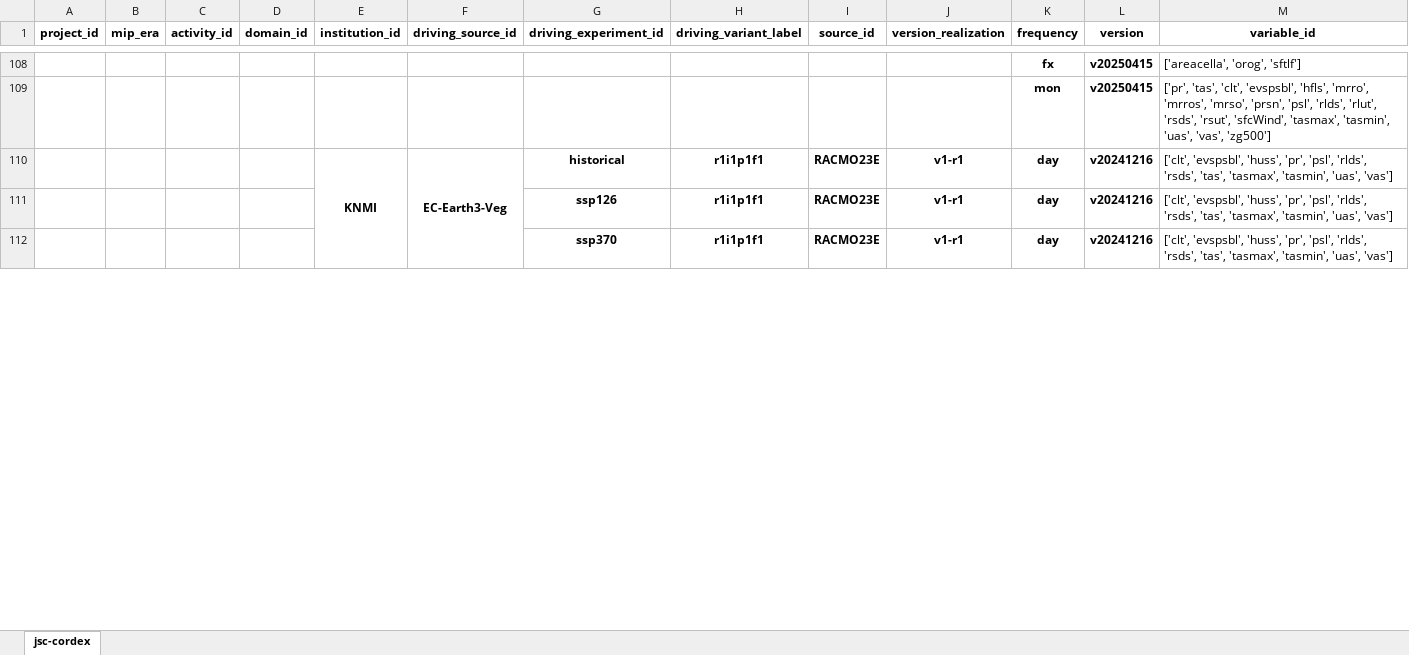
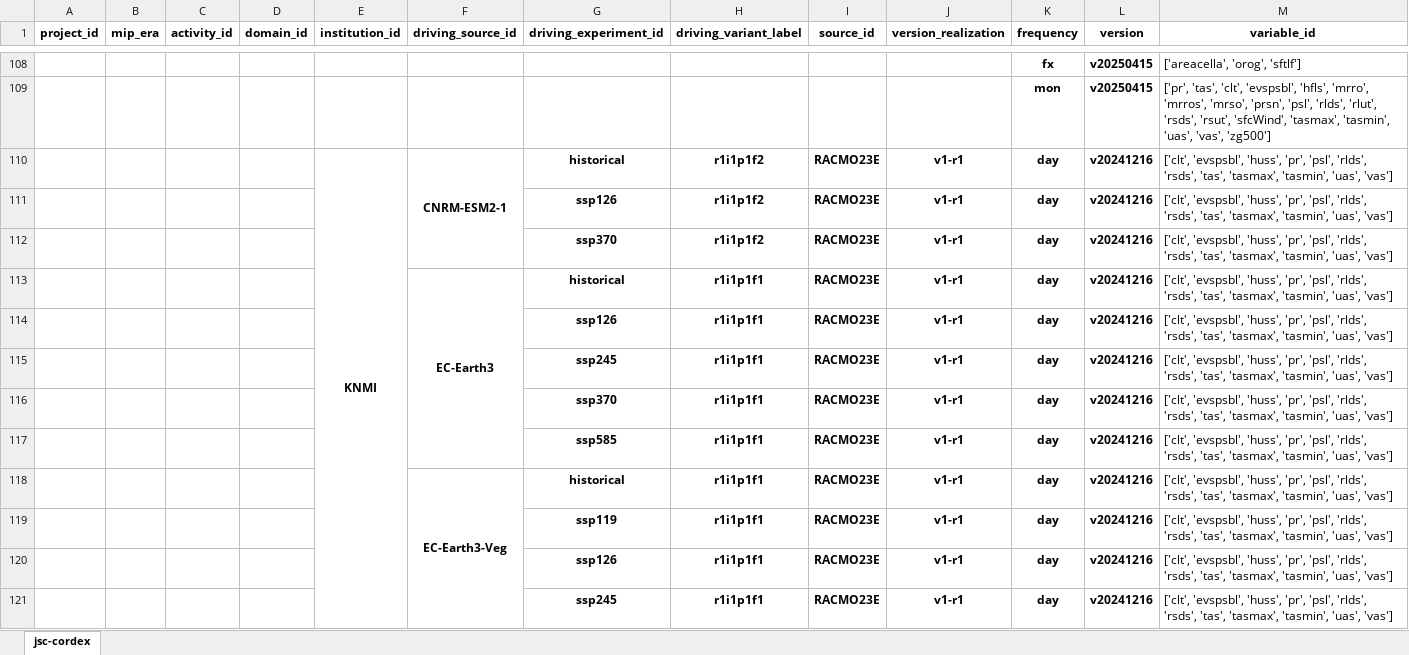
Before and after one commit to larsbuntemeyer/joint-evaluation, an Excel workbook: catalog.xlsx, sheet jsc-cordex, drawn as a sheet; only a part is shown, gaps mark what is left out; values as stored, in another font and other column widths than the file's, no borders; removed rows and columns are numbered as before the commit, all else as after; the diff covers the shown part only; the diff names each change by its address in the sheet, - before the commit and + after, or states it on an @@ line.

```diff
--- a/catalog.xlsx (sheet jsc-cordex)
+++ b/catalog.xlsx (sheet jsc-cordex)
-F110 (driving_source_id): EC-Earth3-Veg
+F110 (driving_source_id): CNRM-ESM2-1
-F110:F112 merged
+F110:F112 merged
-H110 (driving_variant_label): r1i1p1f1
+H110 (driving_variant_label): r1i1p1f2
+row 111:  |  |  |  |  |  | ssp126 | r1i1p1f2 | RACMO23E | v1-r1 | day | v20241216 | ['clt', 'evspsbl', 'huss', 'pr', 'psl', 'rlds', 'rsds', 'tas', 'tasmax', 'tasmin', 'uas', 'vas']
+row 112:  |  |  |  |  |  | ssp370 | r1i1p1f2 | RACMO23E | v1-r1 | day | v20241216 | ['clt', 'evspsbl', 'huss', 'pr', 'psl', 'rlds', 'rsds', 'tas', 'tasmax', 'tasmin', 'uas', 'vas']
+row 113:  |  |  |  |  | EC-Earth3 | historical | r1i1p1f1 | RACMO23E | v1-r1 | day | v20241216 | ['clt', 'evspsbl', 'huss', 'pr', 'psl', 'rlds', 'rsds', 'tas', 'tasmax', 'tasmin', 'uas', 'vas']
+row 115:  |  |  |  |  |  | ssp245 | r1i1p1f1 | RACMO23E | v1-r1 | day | v20241216 | ['clt', 'evspsbl', 'huss', 'pr', 'psl', 'rlds', 'rsds', 'tas', 'tasmax', 'tasmin', 'uas', 'vas']
+row 117:  |  |  |  |  |  | ssp585 | r1i1p1f1 | RACMO23E | v1-r1 | day | v20241216 | ['clt', 'evspsbl', 'huss', 'pr', 'psl', 'rlds', 'rsds', 'tas', 'tasmax', 'tasmin', 'uas', 'vas']
+row 118:  |  |  |  |  | EC-Earth3-Veg | historical | r1i1p1f1 | RACMO23E | v1-r1 | day | v20241216 | ['clt', 'evspsbl', 'huss', 'pr', 'psl', 'rlds', 'rsds', 'tas', 'tasmax', 'tasmin', 'uas', 'vas']
+row 119:  |  |  |  |  |  | ssp119 | r1i1p1f1 | RACMO23E | v1-r1 | day | v20241216 | ['clt', 'evspsbl', 'huss', 'pr', 'psl', 'rlds', 'rsds', 'tas', 'tasmax', 'tasmin', 'uas', 'vas']
+row 120:  |  |  |  |  |  | ssp126 | r1i1p1f1 | RACMO23E | v1-r1 | day | v20241216 | ['clt', 'evspsbl', 'huss', 'pr', 'psl', 'rlds', 'rsds', 'tas', 'tasmax', 'tasmin', 'uas', 'vas']
+row 121:  |  |  |  |  |  | ssp245 | r1i1p1f1 | RACMO23E | v1-r1 | day | v20241216 | ['clt', 'evspsbl', 'huss', 'pr', 'psl', 'rlds', 'rsds', 'tas', 'tasmax', 'tasmin', 'uas', 'vas']
```
Also changed, not shown: 8 added rows elsewhere in this sheet.
